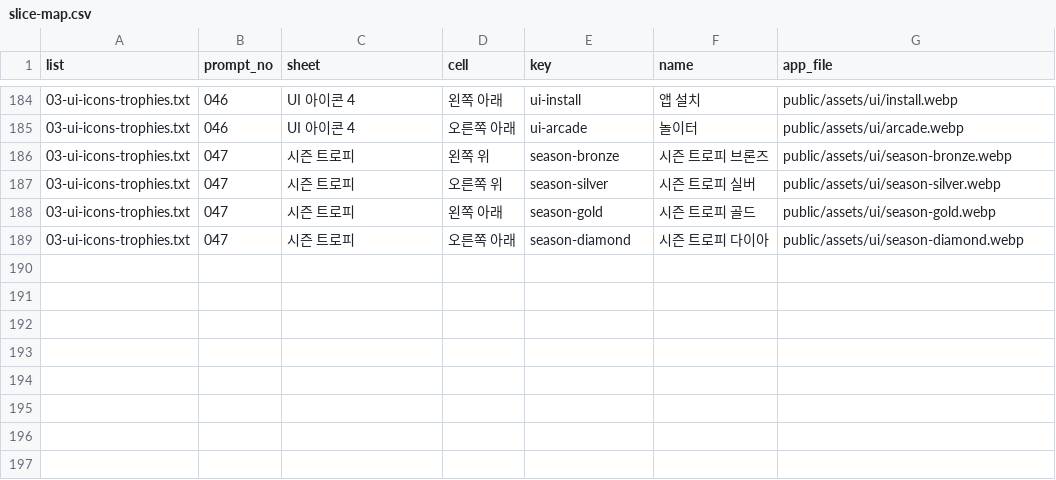
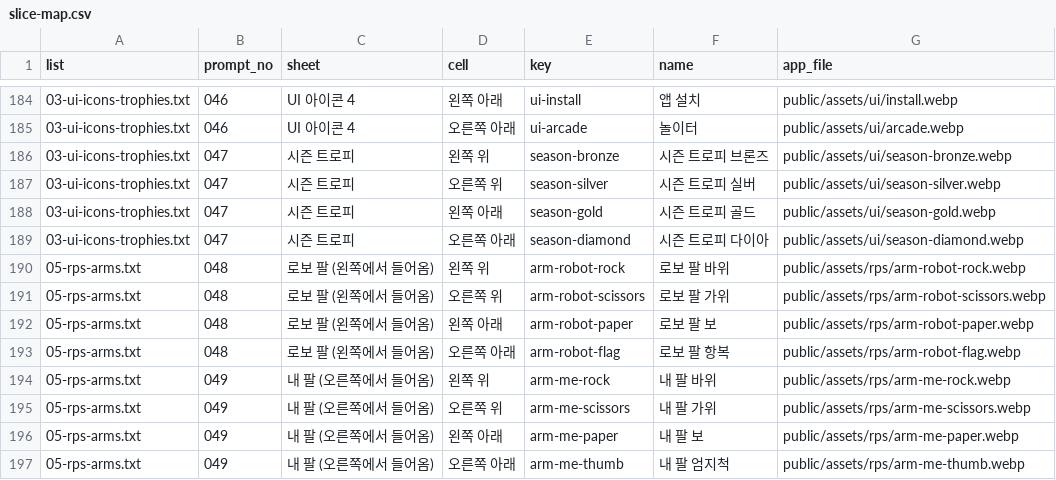
Before and after one commit to minsik2e5/sumus-quiz-battle, a CSV file: docs/asset-requests/runner/slice-map.csv, drawn as a sheet; only a part is shown, gaps mark what is left out; the diff names each change by its address in the sheet, - before the commit and + after, or states it on an @@ line.

```diff
--- a/docs/asset-requests/runner/slice-map.csv
+++ b/docs/asset-requests/runner/slice-map.csv
+row 190: 05-rps-arms.txt | 048 | 로보 팔 (왼쪽에서 들어옴) | 왼쪽 위 | arm-robot-rock | 로보 팔 바위 | public/assets/rps/arm-robot-rock.webp
+row 191: 05-rps-arms.txt | 048 | 로보 팔 (왼쪽에서 들어옴) | 오른쪽 위 | arm-robot-scissors | 로보 팔 가위 | public/assets/rps/arm-robot-scissors.webp
+row 192: 05-rps-arms.txt | 048 | 로보 팔 (왼쪽에서 들어옴) | 왼쪽 아래 | arm-robot-paper | 로보 팔 보 | public/assets/rps/arm-robot-paper.webp
+row 193: 05-rps-arms.txt | 048 | 로보 팔 (왼쪽에서 들어옴) | 오른쪽 아래 | arm-robot-flag | 로보 팔 항복 | public/assets/rps/arm-robot-flag.webp
+row 194: 05-rps-arms.txt | 049 | 내 팔 (오른쪽에서 들어옴) | 왼쪽 위 | arm-me-rock | 내 팔 바위 | public/assets/rps/arm-me-rock.webp
+row 195: 05-rps-arms.txt | 049 | 내 팔 (오른쪽에서 들어옴) | 오른쪽 위 | arm-me-scissors | 내 팔 가위 | public/assets/rps/arm-me-scissors.webp
+row 196: 05-rps-arms.txt | 049 | 내 팔 (오른쪽에서 들어옴) | 왼쪽 아래 | arm-me-paper | 내 팔 보 | public/assets/rps/arm-me-paper.webp
+row 197: 05-rps-arms.txt | 049 | 내 팔 (오른쪽에서 들어옴) | 오른쪽 아래 | arm-me-thumb | 내 팔 엄지척 | public/assets/rps/arm-me-thumb.webp
```
Also changed, not shown: 14 other files.
